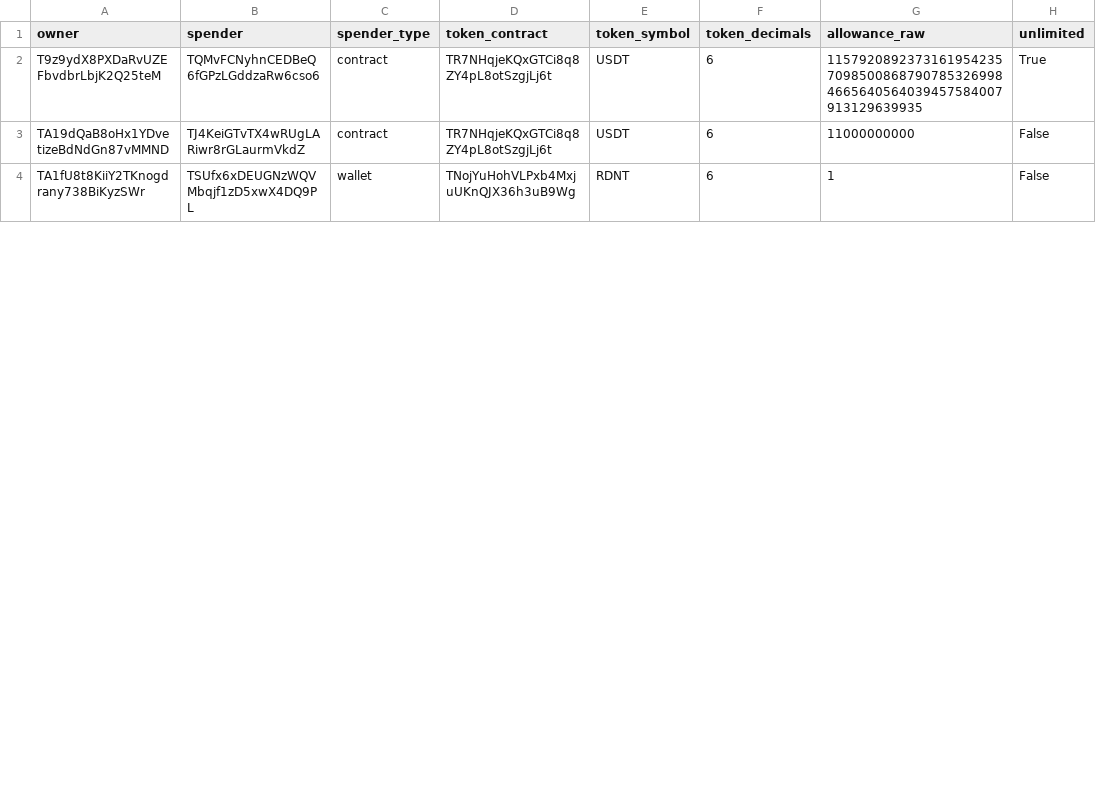
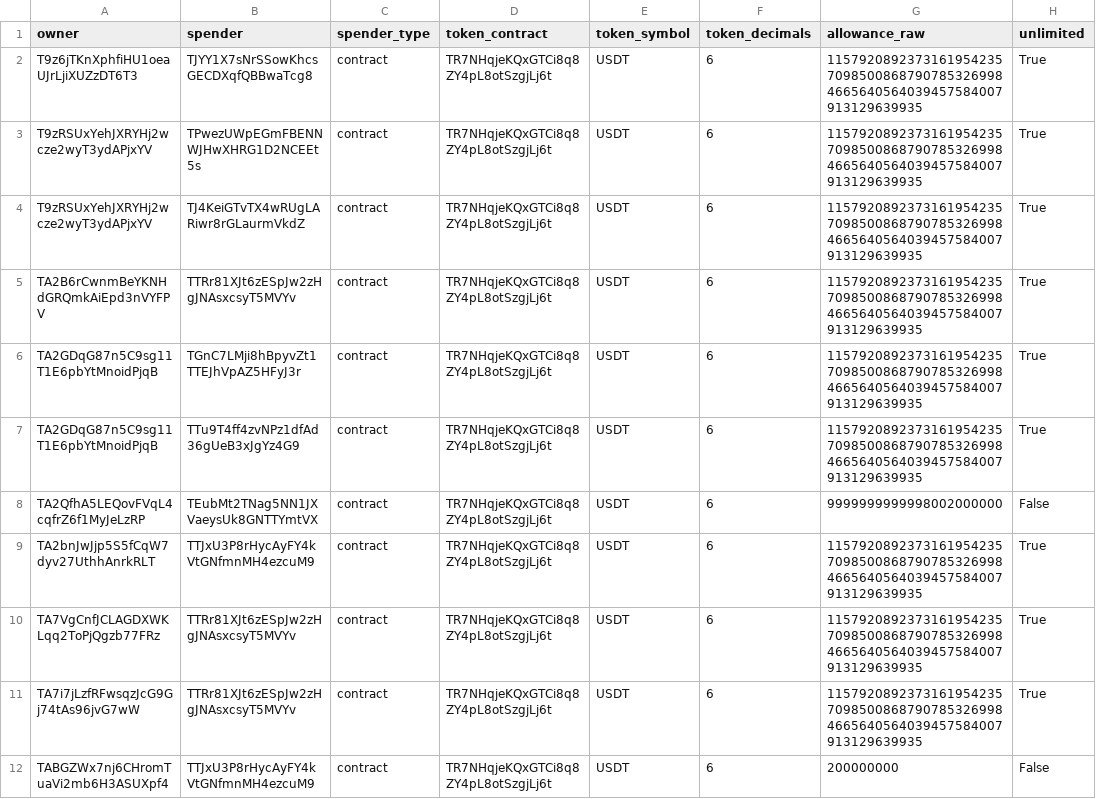
Before and after one commit to Nikolasron/tron_scanner, a CSV file: active_approvals.csv, drawn as a sheet; only a part is shown; the diff covers the shown part only.

```diff
--- a/active_approvals.csv
+++ b/active_approvals.csv
@@ -1,4 +1,12 @@
 owner,spender,spender_type,token_contract,token_symbol,token_decimals,allowance_raw,unlimited
-T9z9ydX8PXDaRvUZEFbvdbrLbjK2Q25teM,TQMvFCNyhnCEDBeQ6fGPzLGddzaRw6cso6,contract,TR7NHqjeKQxGTCi8q8ZY4pL8otSzgjLj6t,USDT,6,115792089237316195423570985008687907853269984665640564039457584007913129639935,True
-TA19dQaB8oHx1YDvetizeBdNdGn87vMMND,TJ4KeiGTvTX4wRUgLARiwr8rGLaurmVkdZ,contract,TR7NHqjeKQxGTCi8q8ZY4pL8otSzgjLj6t,USDT,6,11000000000,False
-TA1fU8t8KiiY2TKnogdrany738BiKyzSWr,TSUfx6xDEUGNzWQVMbqjf1zD5xwX4DQ9PL,wallet,TNojYuHohVLPxb4MxjuUKnQJX36h3uB9Wg,RDNT,6,1,False
+T9z6jTKnXphfiHU1oeaUJrLjiXUZzDT6T3,TJYY1X7sNrSSowKhcsGECDXqfQBBwaTcg8,contract,TR7NHqjeKQxGTCi8q8ZY4pL8otSzgjLj6t,USDT,6,115792089237316195423570985008687907853269984665640564039457584007913129639935,True
+T9zRSUxYehJXRYHj2wcze2wyT3ydAPjxYV,TPwezUWpEGmFBENNWJHwXHRG1D2NCEEt5s,contract,TR7NHqjeKQxGTCi8q8ZY4pL8otSzgjLj6t,USDT,6,115792089237316195423570985008687907853269984665640564039457584007913129639935,True
+T9zRSUxYehJXRYHj2wcze2wyT3ydAPjxYV,TJ4KeiGTvTX4wRUgLARiwr8rGLaurmVkdZ,contract,TR7NHqjeKQxGTCi8q8ZY4pL8otSzgjLj6t,USDT,6,115792089237316195423570985008687907853269984665640564039457584007913129639935,True
+TA2B6rCwnmBeYKNHdGRQmkAiEpd3nVYFPV,TTRr81XJt6zESpJw2zHgJNAsxcsyT5MVYv,contract,TR7NHqjeKQxGTCi8q8ZY4pL8otSzgjLj6t,USDT,6,115792089237316195423570985008687907853269984665640564039457584007913129639935,True
+TA2GDqG87n5C9sg11T1E6pbYtMnoidPjqB,TGnC7LMji8hBpyvZt1TTEJhVpAZ5HFyJ3r,contract,TR7NHqjeKQxGTCi8q8ZY4pL8otSzgjLj6t,USDT,6,115792089237316195423570985008687907853269984665640564039457584007913129639935,True
+TA2GDqG87n5C9sg11T1E6pbYtMnoidPjqB,TTu9T4ff4zvNPz1dfAd36gUeB3xJgYz4G9,contract,TR7NHqjeKQxGTCi8q8ZY4pL8otSzgjLj6t,USDT,6,115792089237316195423570985008687907853269984665640564039457584007913129639935,True
+TA2QfhA5LEQovFVqL4cqfrZ6f1MyJeLzRP,TEubMt2TNag5NN1JXVaeysUk8GNTTYmtVX,contract,TR7NHqjeKQxGTCi8q8ZY4pL8otSzgjLj6t,USDT,6,9999999999998002000000,False
+TA2bnJwJjp5S5fCqW7dyv27UthhAnrkRLT,TTJxU3P8rHycAyFY4kVtGNfmnMH4ezcuM9,contract,TR7NHqjeKQxGTCi8q8ZY4pL8otSzgjLj6t,USDT,6,115792089237316195423570985008687907853269984665640564039457584007913129639935,True
+TA7VgCnfJCLAGDXWKLqq2ToPjQgzb77FRz,TTRr81XJt6zESpJw2zHgJNAsxcsyT5MVYv,contract,TR7NHqjeKQxGTCi8q8ZY4pL8otSzgjLj6t,USDT,6,115792089237316195423570985008687907853269984665640564039457584007913129639935,True
+TA7i7jLzfRFwsqzJcG9Gj74tAs96jvG7wW,TTRr81XJt6zESpJw2zHgJNAsxcsyT5MVYv,contract,TR7NHqjeKQxGTCi8q8ZY4pL8otSzgjLj6t,USDT,6,115792089237316195423570985008687907853269984665640564039457584007913129639935,True
+TABGZWx7nj6CHromTuaVi2mb6H3ASUXpf4,TTJxU3P8rHycAyFY4kVtGNfmnMH4ezcuM9,contract,TR7NHqjeKQxGTCi8q8ZY4pL8otSzgjLj6t,USDT,6,200000000,False
```
Also changed, not shown: 7 added rows and 13 edited cells elsewhere in this file, 2 other files.
